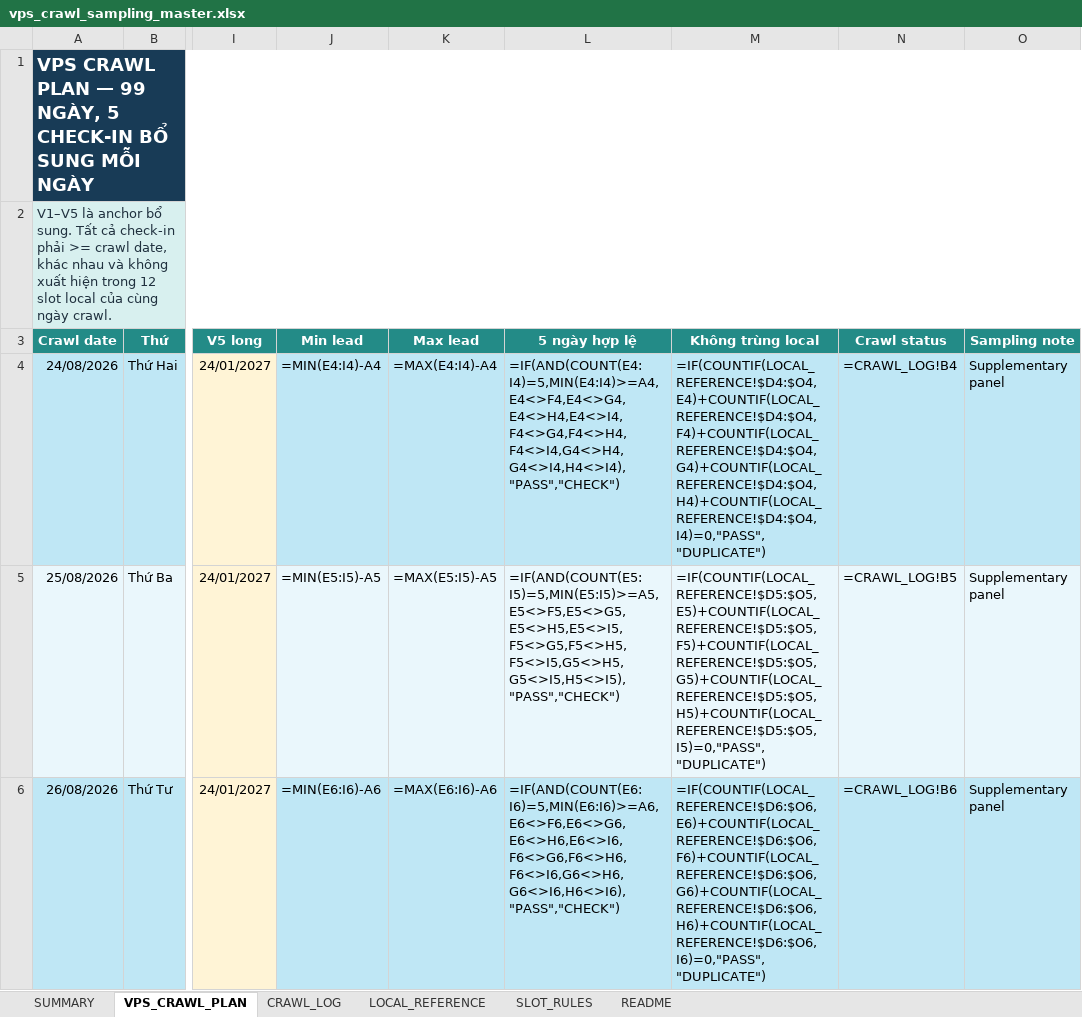
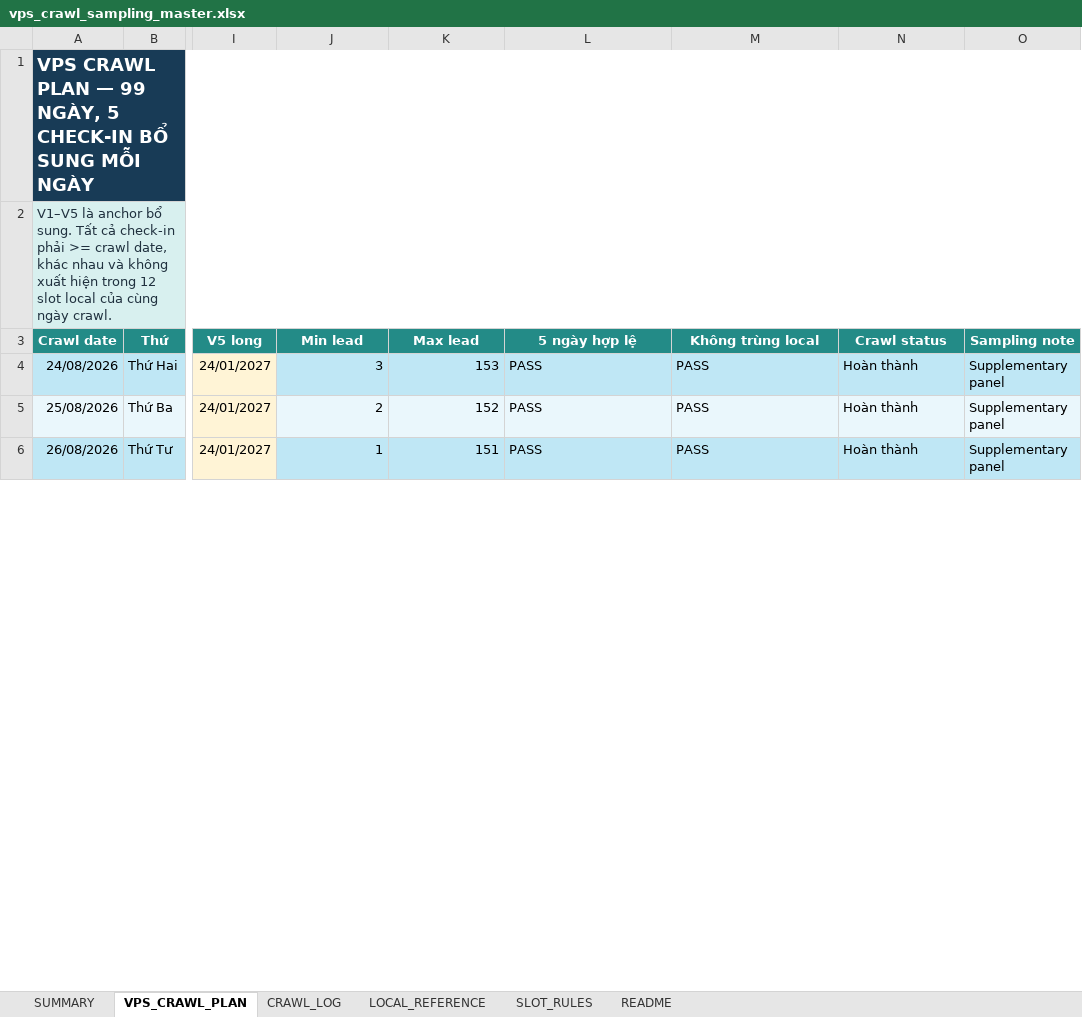
Before and after one commit to Andnm/capstone-master, an Excel workbook: outputs/vps-crawl-planner-20260823/vps_crawl_sampling_master.xlsx, sheet VPS_CRAWL_PLAN, drawn as a sheet; only a part is shown, gaps mark what is left out; values as stored, in another font and other column widths than the file's, no borders; formulas without a stored value are shown as written; conditional formats and table styles not drawn; the diff covers the shown part only; the diff names each change by its address in the sheet, - before the commit and + after, or states it on an @@ line.

Commit message:
feat: update crawl 3/10

```diff
--- a/outputs/vps-crawl-planner-20260823/vps_crawl_sampling_master.xlsx (sheet VPS_CRAWL_PLAN)
+++ b/outputs/vps-crawl-planner-20260823/vps_crawl_sampling_master.xlsx (sheet VPS_CRAWL_PLAN)
-J4 (Min lead): =MIN(E4:I4)-A4
+J4 (Min lead): 3
-K4 (Max lead): =MAX(E4:I4)-A4
+K4 (Max lead): 153
-L4 (5 ngày hợp lệ): =IF(AND(COUNT(E4:I4)=5,MIN(E4:I4)>=A4,E4<>F4,E4<>G4,E4<>H4,E4<>I4,F4<>G4,F4<>H4,F4<>I4,G4<>H4,G4<>I4,H4<>I4),"PASS","CHECK")
+L4 (5 ngày hợp lệ): PASS
-M4 (Không trùng local): =IF(COUNTIF(LOCAL_REFERENCE!$D4:$O4,E4)+COUNTIF(LOCAL_REFERENCE!$D4:$O4,F4)+COUNTIF(LOCAL_REFERENCE!$D4:$O4,G4)+COUNTIF(LOCAL_REFERENCE!$D4:$O4,H4)+COUNTIF(LOCAL_REFERENCE!$D4:$O4,I4)=0,"PASS","DUPLICATE")
+M4 (Không trùng local): PASS
-N4 (Crawl status): =CRAWL_LOG!B4
+N4 (Crawl status): Hoàn thành
-J5 (Min lead): =MIN(E5:I5)-A5
+J5 (Min lead): 2
-K5 (Max lead): =MAX(E5:I5)-A5
+K5 (Max lead): 152
-L5 (5 ngày hợp lệ): =IF(AND(COUNT(E5:I5)=5,MIN(E5:I5)>=A5,E5<>F5,E5<>G5,E5<>H5,E5<>I5,F5<>G5,F5<>H5,F5<>I5,G5<>H5,G5<>I5,H5<>I5),"PASS","CHECK")
+L5 (5 ngày hợp lệ): PASS
-M5 (Không trùng local): =IF(COUNTIF(LOCAL_REFERENCE!$D5:$O5,E5)+COUNTIF(LOCAL_REFERENCE!$D5:$O5,F5)+COUNTIF(LOCAL_REFERENCE!$D5:$O5,G5)+COUNTIF(LOCAL_REFERENCE!$D5:$O5,H5)+COUNTIF(LOCAL_REFERENCE!$D5:$O5,I5)=0,"PASS","DUPLICATE")
+M5 (Không trùng local): PASS
-N5 (Crawl status): =CRAWL_LOG!B5
+N5 (Crawl status): Hoàn thành
-J6 (Min lead): =MIN(E6:I6)-A6
+J6 (Min lead): 1
-K6 (Max lead): =MAX(E6:I6)-A6
+K6 (Max lead): 151
-L6 (5 ngày hợp lệ): =IF(AND(COUNT(E6:I6)=5,MIN(E6:I6)>=A6,E6<>F6,E6<>G6,E6<>H6,E6<>I6,F6<>G6,F6<>H6,F6<>I6,G6<>H6,G6<>I6,H6<>I6),"PASS","CHECK")
+L6 (5 ngày hợp lệ): PASS
-M6 (Không trùng local): =IF(COUNTIF(LOCAL_REFERENCE!$D6:$O6,E6)+COUNTIF(LOCAL_REFERENCE!$D6:$O6,F6)+COUNTIF(LOCAL_REFERENCE!$D6:$O6,G6)+COUNTIF(LOCAL_REFERENCE!$D6:$O6,H6)+COUNTIF(LOCAL_REFERENCE!$D6:$O6,I6)=0,"PASS","DUPLICATE")
+M6 (Không trùng local): PASS
-N6 (Crawl status): =CRAWL_LOG!B6
+N6 (Crawl status): Hoàn thành
```
Also changed, not shown: 480 edited cells elsewhere in this sheet, sheet CRAWL_LOG, sheet SUMMARY, outputs/crawl-data-planner-20260816/crawl_sampling_master.xlsx.
